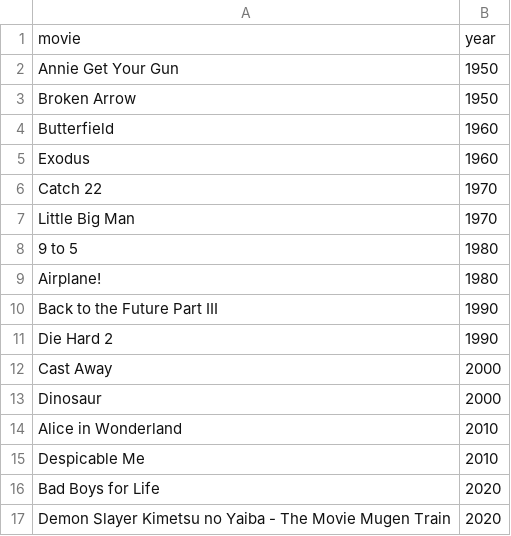
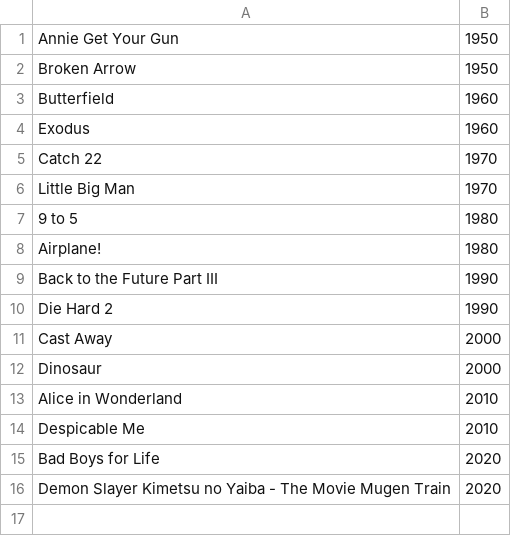
Before and after one commit to sydney-machine-learning/LLM-moviereviews, a CSV file: blockbusters_movies_and_years.csv (was blockbuster_movies_and_years.csv), drawn as a sheet; the diff names each change by its address in the sheet, - before the commit and + after, or states it on an @@ line.

```diff
--- a/blockbuster_movies_and_years.csv
+++ b/blockbusters_movies_and_years.csv
-row 1: movie | year
```
Also changed, not shown: movies_with_imdb_ids.csv, 3 other files.
